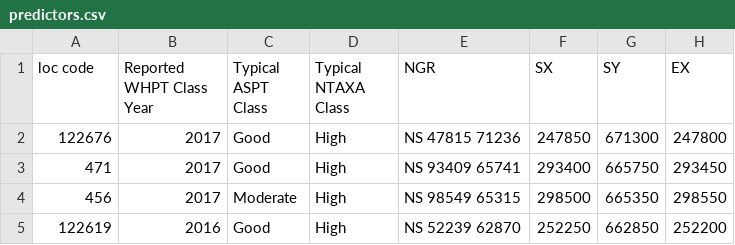
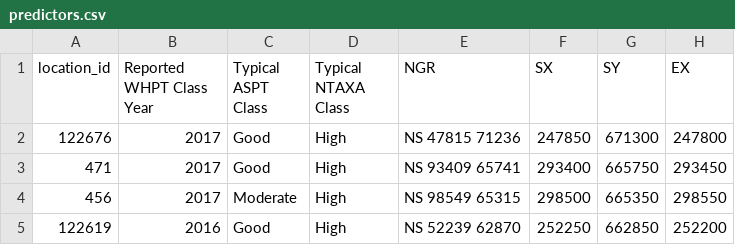
Before and after one commit to ecodata1/whpt, a CSV file: inst/extdat/predictors.csv, drawn as a sheet; only a part is shown; the diff names each change by its address in the sheet, - before the commit and + after, or states it on an @@ line.

Commit message:
refactor: make data input / ouput format generic

```diff
--- a/inst/extdat/predictors.csv
+++ b/inst/extdat/predictors.csv
-A1: loc code
+A1: location_id
```
Also changed, not shown: 15 other files.
